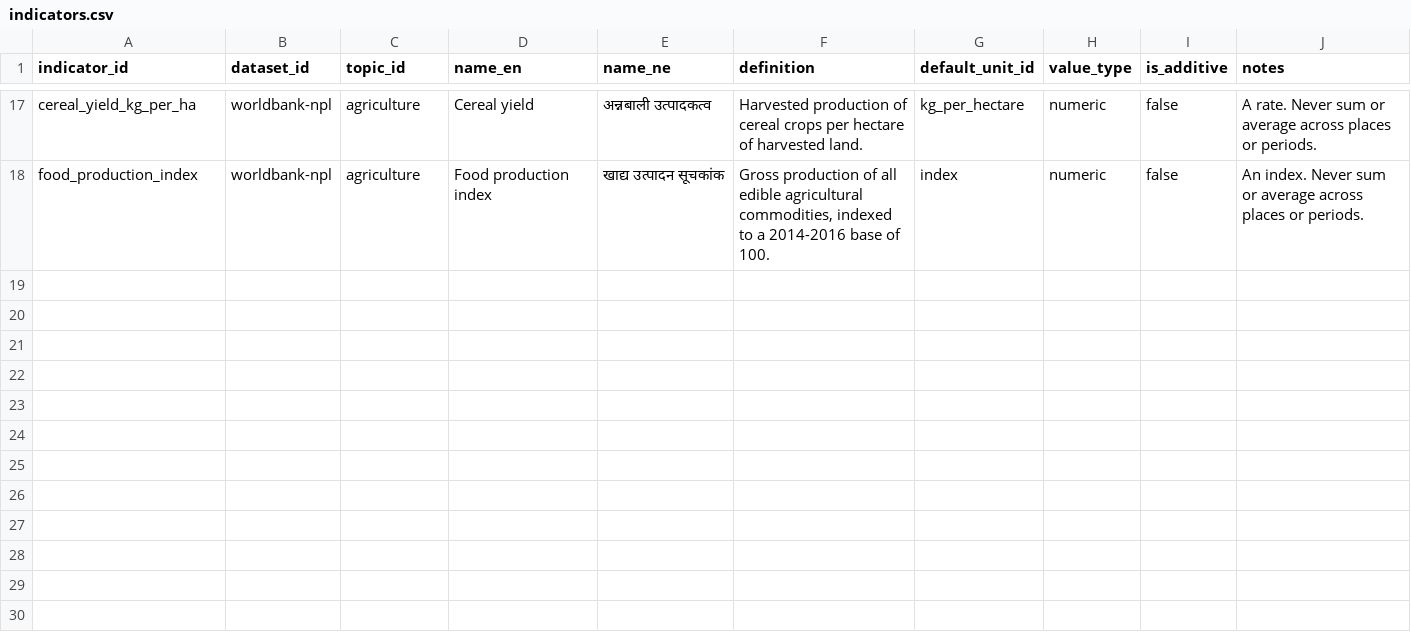
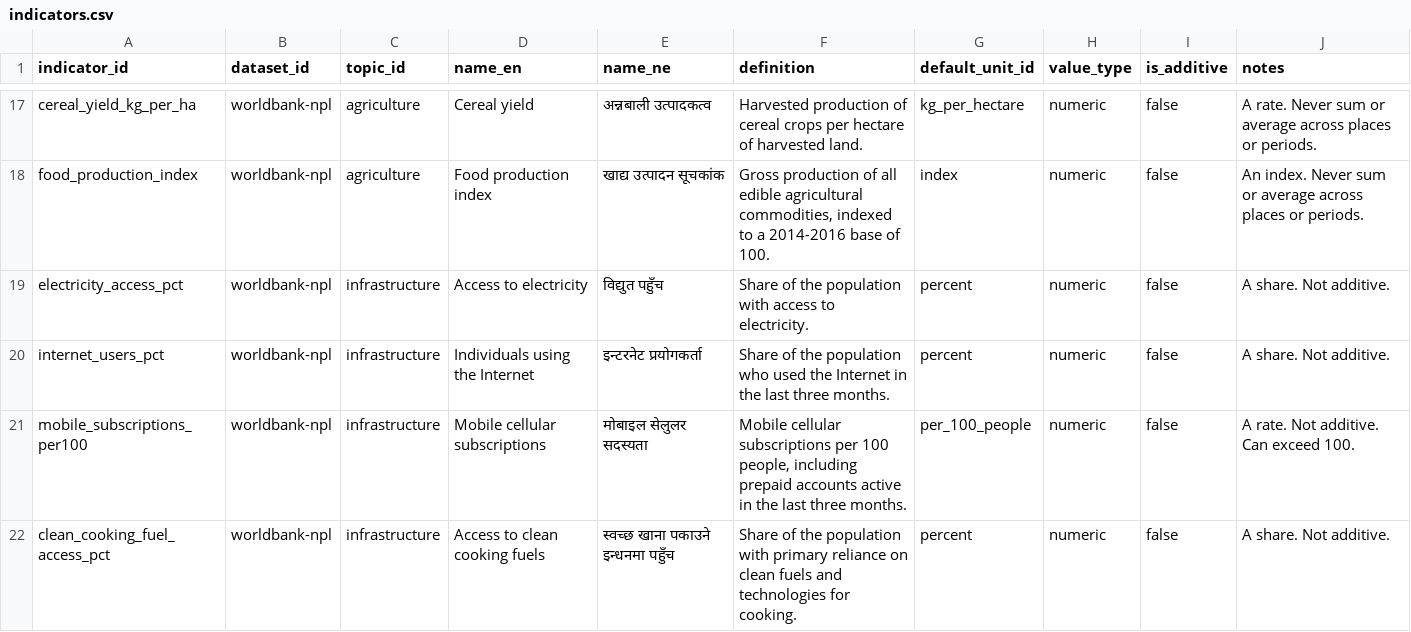
Before and after one commit to RDhamala/datanepal, a CSV file: transform/seeds/indicators.csv, drawn as a sheet; only a part is shown, gaps mark what is left out; the diff names each change by its address in the sheet, - before the commit and + after, or states it on an @@ line.

```diff
--- a/transform/seeds/indicators.csv
+++ b/transform/seeds/indicators.csv
+row 19: electricity_access_pct | worldbank-npl | infrastructure | Access to electricity | विद्युत पहुँच | Share of the population with access to electricity. | percent | numeric | false | A share. Not additive.
+row 20: internet_users_pct | worldbank-npl | infrastructure | Individuals using the Internet | इन्टरनेट प्रयोगकर्ता | Share of the population who used the Internet in the last three months. | percent | numeric | false | A share. Not additive.
+row 21: mobile_subscriptions_per100 | worldbank-npl | infrastructure | Mobile cellular subscriptions | मोबाइल सेलुलर सदस्यता | Mobile cellular subscriptions per 100 people, including prepaid accounts active in the last three months. | per_100_people | numeric | false | A rate. Not additive. Can exceed 100.
+row 22: clean_cooking_fuel_access_pct | worldbank-npl | infrastructure | Access to clean cooking fuels | स्वच्छ खाना पकाउने इन्धनमा पहुँच | Share of the population with primary reliance on clean fuels and technologies for cooking. | percent | numeric | false | A share. Not additive.
```
Also changed, not shown: transform/seeds/topics.csv, transform/seeds/units.csv, 16 other files.
